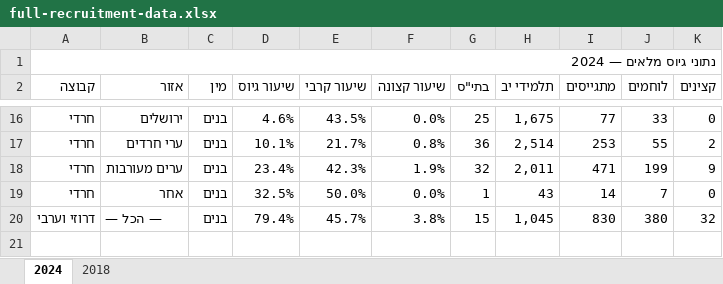
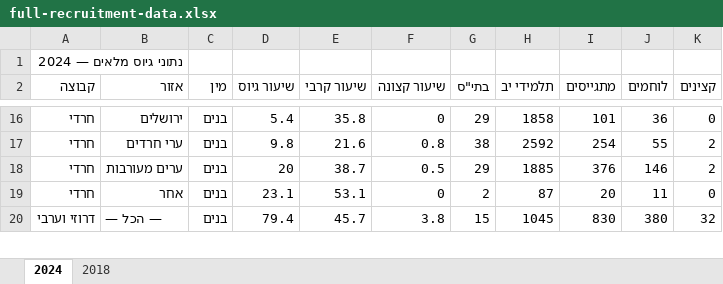
Before and after one commit to AmitayCohen1/recruitment-data, an Excel workbook: public/full-recruitment-data.xlsx, sheet 2024, drawn as a sheet; only a part is shown, gaps mark what is left out; values as stored, in another font and other column widths than the file's, no cell formats; removed rows and columns are numbered as before the commit, all else as after; the diff covers the shown part only; the diff names each change by its address in the sheet, - before the commit and + after, or states it on an @@ line.

```diff
--- a/public/full-recruitment-data.xlsx (sheet 2024)
+++ b/public/full-recruitment-data.xlsx (sheet 2024)
-A1:K1 merged
-D16 (שיעור גיוס): 4.6%
+D16 (שיעור גיוס): 5.4
-E16 (שיעור קרבי): 43.5%
+E16 (שיעור קרבי): 35.8
-F16 (שיעור קצונה): 0.0%
+F16 (שיעור קצונה): 0
-G16 (בתי"ס): 25
+G16 (בתי"ס): 29
-H16 (תלמידי יב): 1,675
+H16 (תלמידי יב): 1858
-I16 (מתגייסים): 77
+I16 (מתגייסים): 101
-J16 (לוחמים): 33
+J16 (לוחמים): 36
-D17 (שיעור גיוס): 10.1%
+D17 (שיעור גיוס): 9.8
-E17 (שיעור קרבי): 21.7%
+E17 (שיעור קרבי): 21.6
-F17 (שיעור קצונה): 0.8%
+F17 (שיעור קצונה): 0.8
-G17 (בתי"ס): 36
+G17 (בתי"ס): 38
-H17 (תלמידי יב): 2,514
+H17 (תלמידי יב): 2592
-I17 (מתגייסים): 253
+I17 (מתגייסים): 254
-row 18: חרדי | ערים מעורבות | בנים | 23.4% | 42.3% | 1.9% | 32 | 2,011 | 471 | 199 | 9
+row 18: חרדי | ערים מעורבות | בנים | 20 | 38.7 | 0.5 | 29 | 1885 | 376 | 146 | 2
-D19 (שיעור גיוס): 32.5%
+D19 (שיעור גיוס): 23.1
-E19 (שיעור קרבי): 50.0%
+E19 (שיעור קרבי): 53.1
-F19 (שיעור קצונה): 0.0%
+F19 (שיעור קצונה): 0
-G19 (בתי"ס): 1
+G19 (בתי"ס): 2
-H19 (תלמידי יב): 43
+H19 (תלמידי יב): 87
-I19 (מתגייסים): 14
+I19 (מתגייסים): 20
-J19 (לוחמים): 7
+J19 (לוחמים): 11
-D20 (שיעור גיוס): 79.4%
+D20 (שיעור גיוס): 79.4
-E20 (שיעור קרבי): 45.7%
+E20 (שיעור קרבי): 45.7
-F20 (שיעור קצונה): 3.8%
+F20 (שיעור קצונה): 3.8
-H20 (תלמידי יב): 1,045
+H20 (תלמידי יב): 1045
-row 21: (empty)
```
Also changed, not shown: 4 added rows, 5 removed rows, 132 edited cells and merged cells elsewhere in this sheet, sheet 2018, cell formats, נתוני גיוס מלאים.xlsx, 2 other files.
